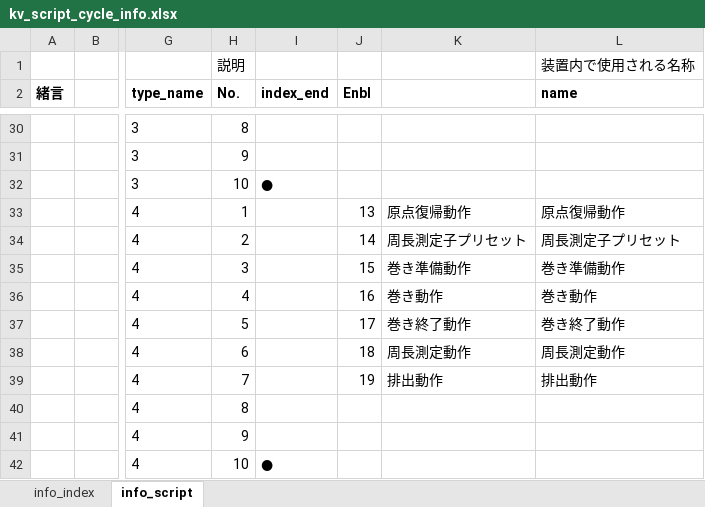
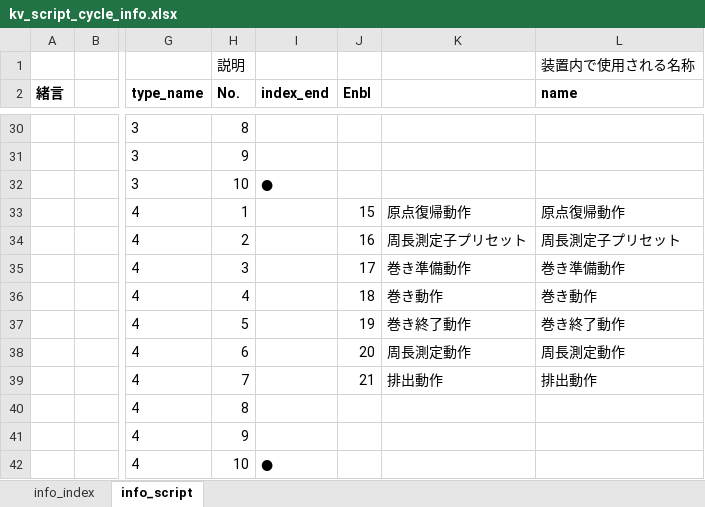
Before and after one commit to t-kumagai-130/hg-0025-0016_kv-x520, an Excel workbook: doc/kv_script_cycle_info.xlsx, sheet info_script, drawn as a sheet; only a part is shown, gaps mark what is left out; values as stored, in another font and other column widths than the file's, no borders; conditional formats not drawn; the diff covers the shown part only; the diff names each change by its address in the sheet, - before the commit and + after, or states it on an @@ line.

```diff
--- a/doc/kv_script_cycle_info.xlsx (sheet info_script)
+++ b/doc/kv_script_cycle_info.xlsx (sheet info_script)
-J33 (Enbl): 13
+J33 (Enbl): 15
-J34 (Enbl): 14
+J34 (Enbl): 16
-J35 (Enbl): 15
+J35 (Enbl): 17
-J36 (Enbl): 16
+J36 (Enbl): 18
-J37 (Enbl): 17
+J37 (Enbl): 19
-J38 (Enbl): 18
+J38 (Enbl): 20
-J39 (Enbl): 19
+J39 (Enbl): 21
```
Also changed, not shown: 2 added rows, 2 removed rows and 79 edited cells elsewhere in this sheet, sheet info_index, formulas that keep their value, charts or pictures, 13 other files.
